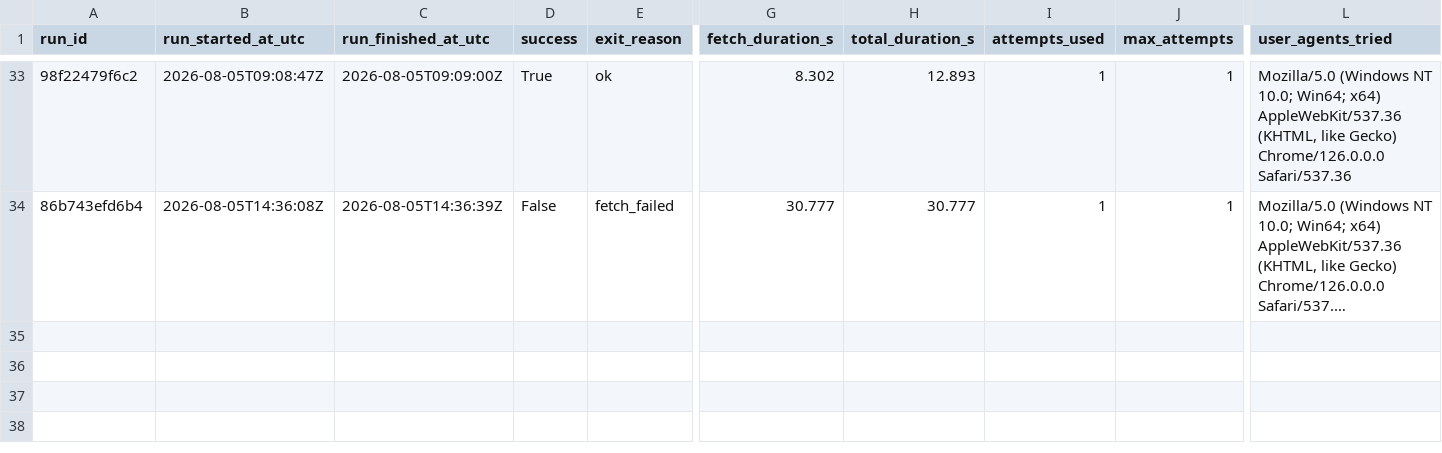
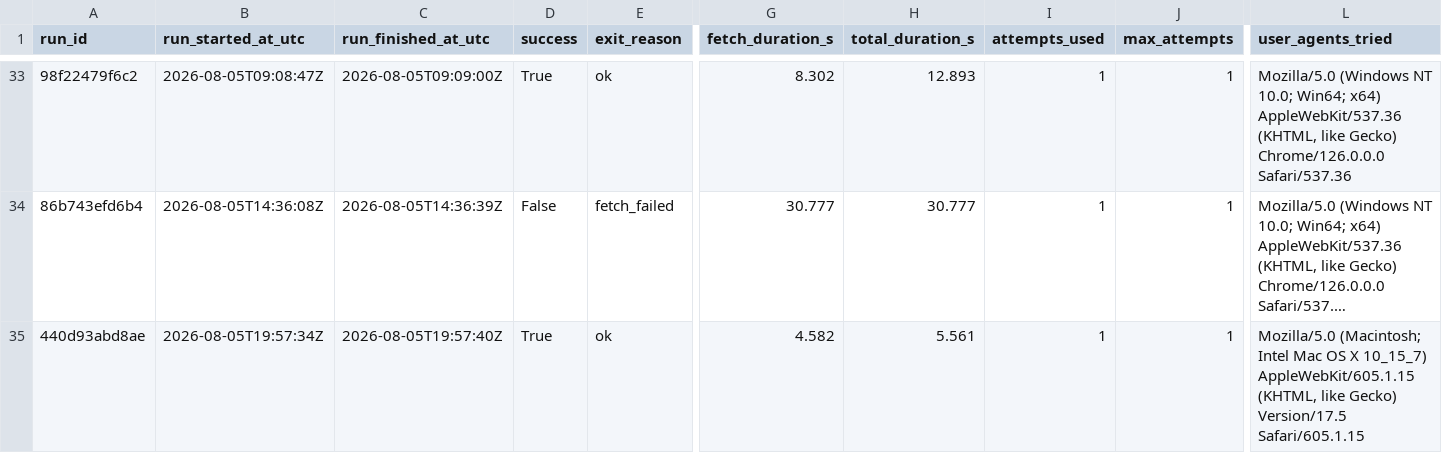
Before and after one commit to ajtga/fire-incidents, a CSV file: data/scraper_run_log.csv, drawn as a sheet; only a part is shown, gaps mark what is left out; long unchanged cells end in …; rows hold the shown columns only; the diff names each change by its address in the sheet, - before the commit and + after, or states it on an @@ line.

```diff
--- a/data/scraper_run_log.csv
+++ b/data/scraper_run_log.csv
+row 35: 440d93abd8ae | 2026-08-05T19:57:34Z | 2026-08-05T19:57:40Z | True | ok | 4.582 | 5.561 | 1 | 1 | Mozilla/5.0 (Macintosh; Intel Mac OS X 10_15_7) AppleWebKit/605.1.15 (KHTML, like Gecko) Version/17.5 Safari/605.1.15
```
